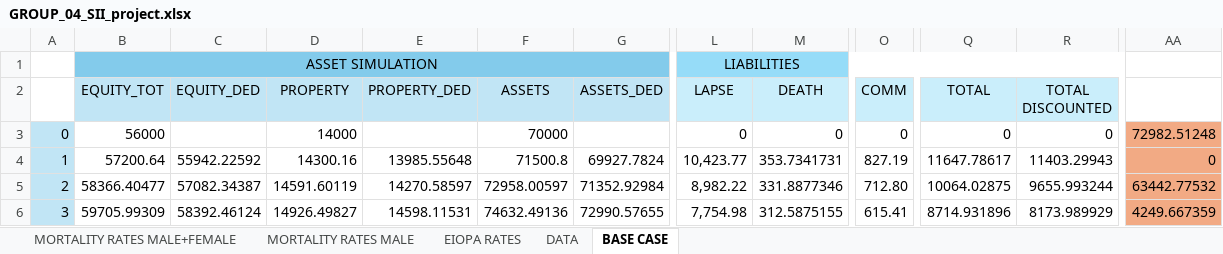
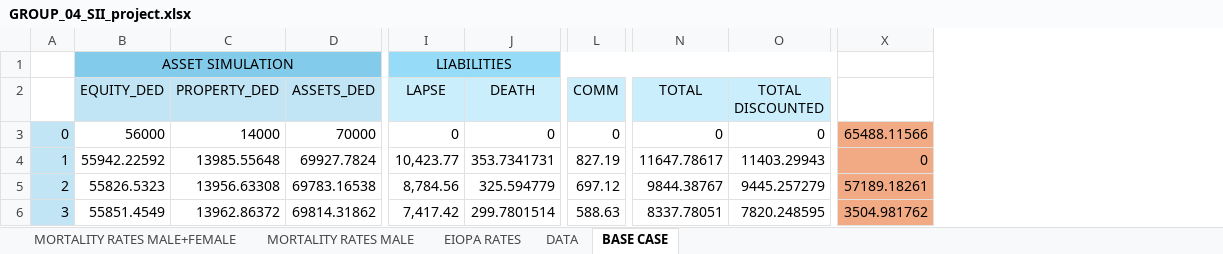
Before and after one commit to ClaudiooBarbieri/econometric-insurance, an Excel workbook: insurance/GROUP_04_SII_project.xlsx, sheet BASE CASE, drawn as a sheet; only a part is shown, gaps mark what is left out; values as stored, in another font and other column widths than the file's, no borders; removed rows and columns are numbered as before the commit, all else as after; the diff covers the shown part only; the diff names each change by its address in the sheet, - before the commit and + after, or states it on an @@ line.

Commit message:
Base Case sistemato
(?) Regular deduction anche anno 0 (pero cercando non mi sembra, inizia da 1mo anno)?

```diff
--- a/insurance/GROUP_04_SII_project.xlsx (sheet BASE CASE)
+++ b/insurance/GROUP_04_SII_project.xlsx (sheet BASE CASE)
-column B (EQUITY_TOT), row 1: ASSET SIMULATION; rows 3-6: 56000 | 57200.64 | 58366.40477 | 59705.99309
-column D (PROPERTY), rows 3-6: 14000 | 14300.16 | 14591.60119 | 14926.49827
-column F (ASSETS), rows 3-6: 70000 | 71500.8 | 72958.00597 | 74632.49136
-column AA, rows 3-6: 72982.51248 | 0 | 63442.77532 | 4249.667359
+column X, rows 3-6: 65488.11566 | 0 | 57189.18261 | 3504.981762
-B1 (EQUITY_DED): (empty)
+B1 (EQUITY_DED): ASSET SIMULATION
+B1:D1 merged
-B3 (EQUITY_DED): (empty)
+B3 (EQUITY_DED): 56000
-C3 (PROPERTY_DED): (empty)
+C3 (PROPERTY_DED): 14000
-D3 (ASSETS_DED): (empty)
+D3 (ASSETS_DED): 70000
-B5 (EQUITY_DED): 57082.34387
+B5 (EQUITY_DED): 55826.5323
-C5 (PROPERTY_DED): 14270.58597
+C5 (PROPERTY_DED): 13956.63308
-D5 (ASSETS_DED): 71352.92984
+D5 (ASSETS_DED): 69783.16538
-I5 (LAPSE): 8,982.22
+I5 (LAPSE): 8,784.56
-J5 (DEATH): 331.8877346
+J5 (DEATH): 325.594779
-L5 (COMM): 712.80
+L5 (COMM): 697.12
-N5 (TOTAL): 10064.02875
+N5 (TOTAL): 9844.38767
-O5 (TOTAL DISCOUNTED): 9655.993244
+O5 (TOTAL DISCOUNTED): 9445.257279
-B6 (EQUITY_DED): 58392.46124
+B6 (EQUITY_DED): 55851.4549
-C6 (PROPERTY_DED): 14598.11531
+C6 (PROPERTY_DED): 13962.86372
-D6 (ASSETS_DED): 72990.57655
+D6 (ASSETS_DED): 69814.31862
-I6 (LAPSE): 7,754.98
+I6 (LAPSE): 7,417.42
-J6 (DEATH): 312.5875155
+J6 (DEATH): 299.7801514
-L6 (COMM): 615.41
+L6 (COMM): 588.63
-N6 (TOTAL): 8714.931896
+N6 (TOTAL): 8337.78051
-O6 (TOTAL DISCOUNTED): 8173.989929
+O6 (TOTAL DISCOUNTED): 7820.248595
```
Also changed, not shown: 554 edited cells elsewhere in this sheet, formulas that keep their value, 2 other files.
